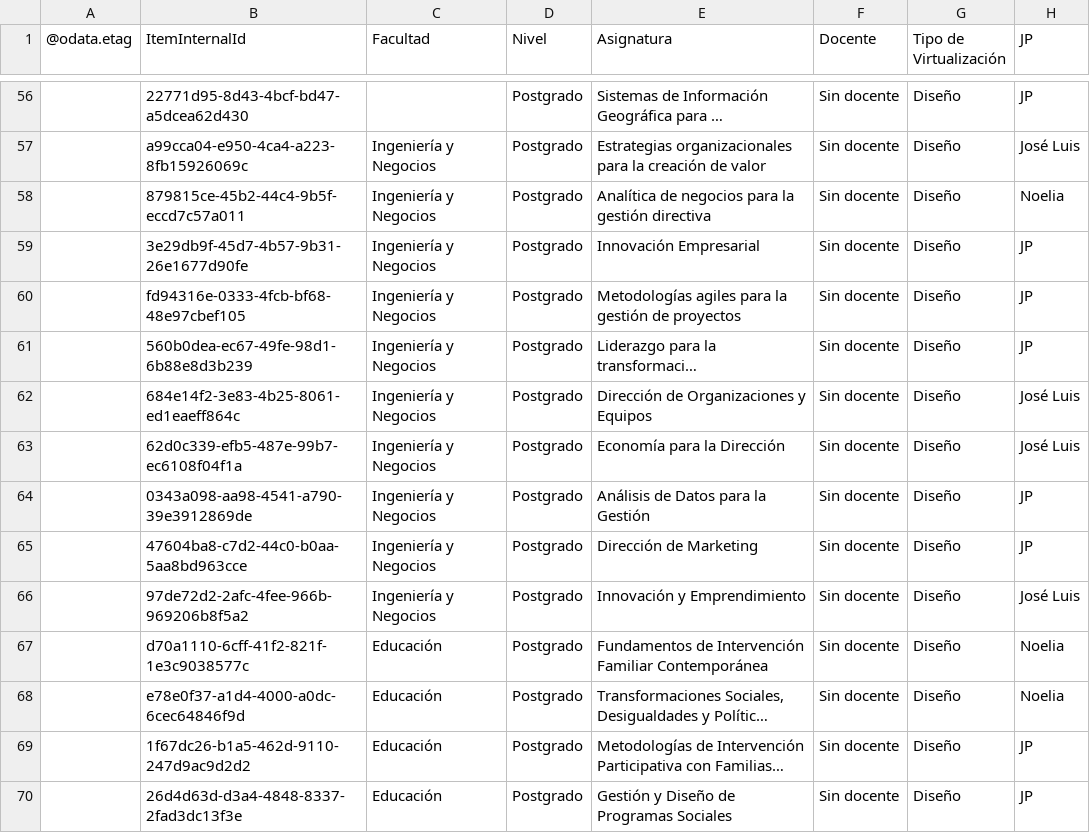
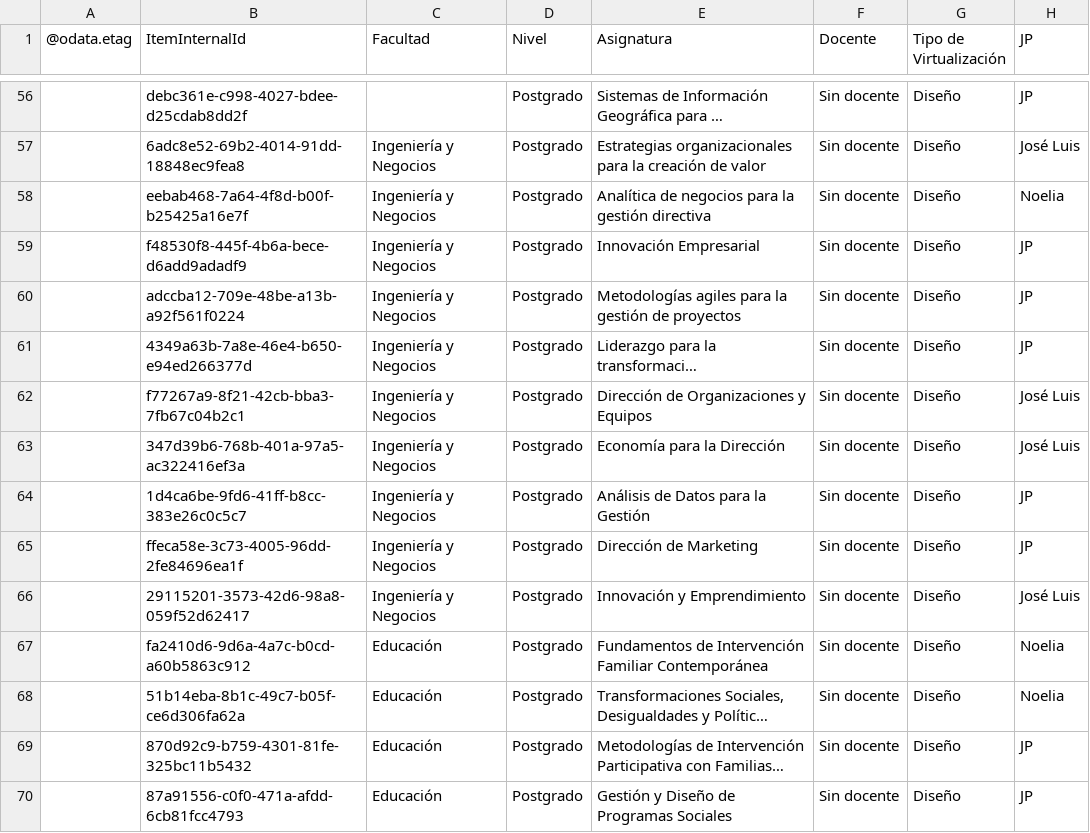
Before and after one commit to joseluissalazar81-spec/Seguimiento-proyecto-2026-2, a CSV file: data/seguimiento-2026-2.csv, drawn as a sheet; only a part is shown, gaps mark what is left out; long unchanged cells end in …; the diff covers the shown part only; the diff names each change by its address in the sheet, - before the commit and + after, or states it on an @@ line.

```diff
--- a/data/seguimiento-2026-2.csv
+++ b/data/seguimiento-2026-2.csv
-B56 (ItemInternalId): 22771d95-8d43-4bcf-bd47-a5dcea62d430
+B56 (ItemInternalId): debc361e-c998-4027-bdee-d25cdab8dd2f
-B57 (ItemInternalId): a99cca04-e950-4ca4-a223-8fb15926069c
+B57 (ItemInternalId): 6adc8e52-69b2-4014-91dd-18848ec9fea8
-B58 (ItemInternalId): 879815ce-45b2-44c4-9b5f-eccd7c57a011
+B58 (ItemInternalId): eebab468-7a64-4f8d-b00f-b25425a16e7f
-B59 (ItemInternalId): 3e29db9f-45d7-4b57-9b31-26e1677d90fe
+B59 (ItemInternalId): f48530f8-445f-4b6a-bece-d6add9adadf9
-B60 (ItemInternalId): fd94316e-0333-4fcb-bf68-48e97cbef105
+B60 (ItemInternalId): adccba12-709e-48be-a13b-a92f561f0224
-B61 (ItemInternalId): 560b0dea-ec67-49fe-98d1-6b88e8d3b239
+B61 (ItemInternalId): 4349a63b-7a8e-46e4-b650-e94ed266377d
-B62 (ItemInternalId): 684e14f2-3e83-4b25-8061-ed1eaeff864c
+B62 (ItemInternalId): f77267a9-8f21-42cb-bba3-7fb67c04b2c1
-B63 (ItemInternalId): 62d0c339-efb5-487e-99b7-ec6108f04f1a
+B63 (ItemInternalId): 347d39b6-768b-401a-97a5-ac322416ef3a
-B64 (ItemInternalId): 0343a098-aa98-4541-a790-39e3912869de
+B64 (ItemInternalId): 1d4ca6be-9fd6-41ff-b8cc-383e26c0c5c7
-B65 (ItemInternalId): 47604ba8-c7d2-44c0-b0aa-5aa8bd963cce
+B65 (ItemInternalId): ffeca58e-3c73-4005-96dd-2fe84696ea1f
-B66 (ItemInternalId): 97de72d2-2afc-4fee-966b-969206b8f5a2
+B66 (ItemInternalId): 29115201-3573-42d6-98a8-059f52d62417
-B67 (ItemInternalId): d70a1110-6cff-41f2-821f-1e3c9038577c
+B67 (ItemInternalId): fa2410d6-9d6a-4a7c-b0cd-a60b5863c912
-B68 (ItemInternalId): e78e0f37-a1d4-4000-a0dc-6cec64846f9d
+B68 (ItemInternalId): 51b14eba-8b1c-49c7-b05f-ce6d306fa62a
-B69 (ItemInternalId): 1f67dc26-b1a5-462d-9110-247d9ac9d2d2
+B69 (ItemInternalId): 870d92c9-b759-4301-81fe-325bc11b5432
-B70 (ItemInternalId): 26d4d63d-d3a4-4848-8337-2fad3dc13f3e
+B70 (ItemInternalId): 87a91556-c0f0-471a-afdd-6cb81fcc4793
```
Also changed, not shown: 54 edited cells elsewhere in this file.
